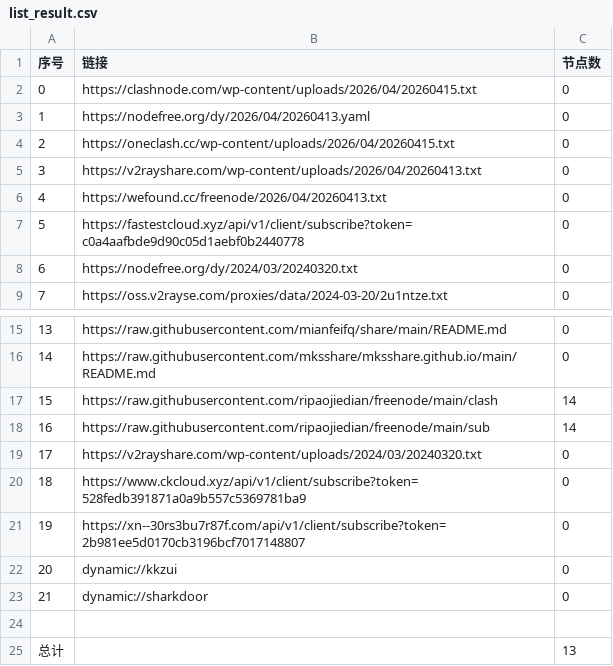
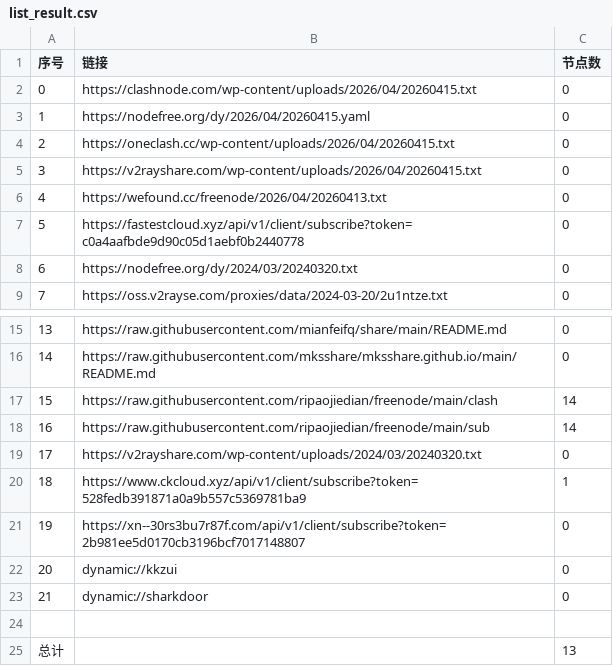
Before and after one commit to lyxgmxit/AutoMergePublicNodes, a CSV file: list_result.csv, drawn as a sheet; only a part is shown, gaps mark what is left out.

```diff
--- a/list_result.csv
+++ b/list_result.csv
@@ -2,5 +2,5 @@
 0,https://clashnode.com/wp-content/uploads/2026/04/20260415.txt,0
-1,https://nodefree.org/dy/2026/04/20260413.yaml,0
+1,https://nodefree.org/dy/2026/04/20260415.yaml,0
 2,https://oneclash.cc/wp-content/uploads/2026/04/20260415.txt,0
-3,https://v2rayshare.com/wp-content/uploads/2026/04/20260413.txt,0
+3,https://v2rayshare.com/wp-content/uploads/2026/04/20260415.txt,0
 4,https://wefound.cc/freenode/2026/04/20260413.txt,0
@@ -19,3 +19,3 @@
 17,https://v2rayshare.com/wp-content/uploads/2024/03/20240320.txt,0
-18,https://www.ckcloud.xyz/api/v1/client/subscribe?token=528fedb391871a0a9b557c5369781ba9,0
+18,https://www.ckcloud.xyz/api/v1/client/subscribe?token=528fedb391871a0a9b557c5369781ba9,1
 19,https://xn--30rs3bu7r87f.com/api/v1/client/subscribe?token=2b981ee5d0170cb3196bcf7017148807,0
```
Also changed, not shown: 2 other files.
